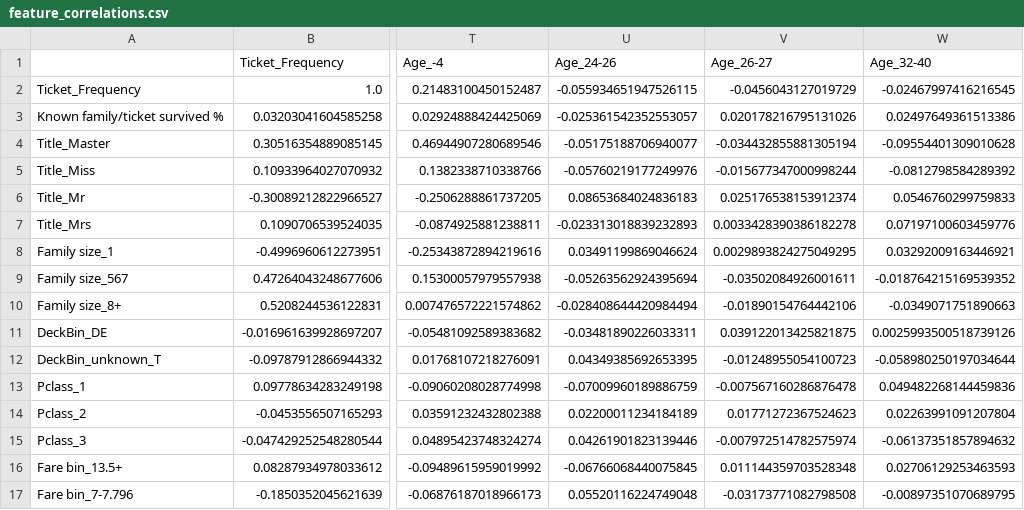
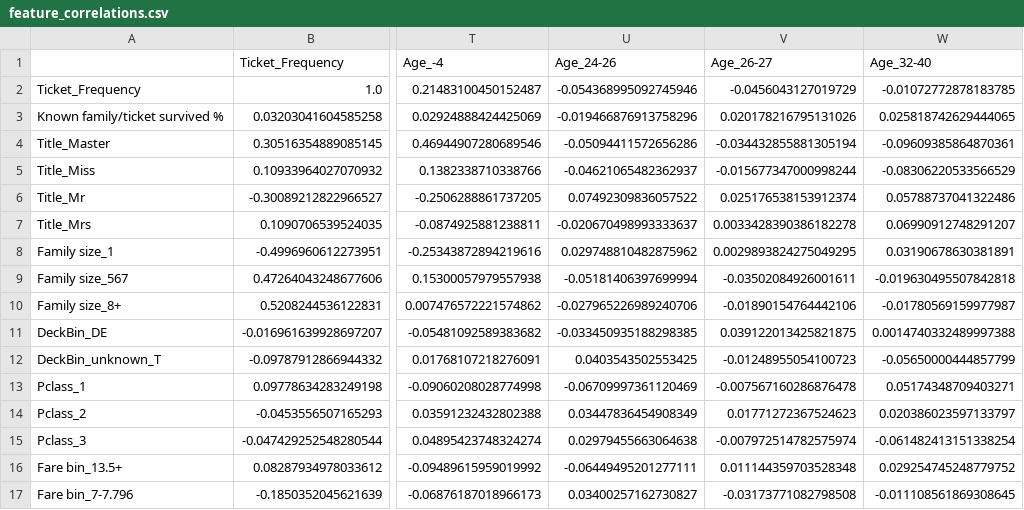
Before and after one commit to yoni2k/ml-kaggle-challenges, a CSV file: titanic/output/feature_correlations.csv, drawn as a sheet; only a part is shown, gaps mark what is left out; the diff covers the shown part only; the diff names each change by its address in the sheet, - before the commit and + after, or states it on an @@ line.

```diff
--- a/titanic/output/feature_correlations.csv
+++ b/titanic/output/feature_correlations.csv
-U2 (Age_24-26): -0.055934651947526115
+U2 (Age_24-26): -0.054368995092745946
-W2 (Age_32-40): -0.02467997416216545
+W2 (Age_32-40): -0.01072772878183785
-U3 (Age_24-26): -0.025361542352553057
+U3 (Age_24-26): -0.019466876913758296
-W3 (Age_32-40): 0.02497649361513386
+W3 (Age_32-40): 0.025818742629444065
-U4 (Age_24-26): -0.05175188706940077
+U4 (Age_24-26): -0.05094411572656286
-W4 (Age_32-40): -0.09554401309010628
+W4 (Age_32-40): -0.09609385864870361
-U5 (Age_24-26): -0.05760219177249976
+U5 (Age_24-26): -0.04621065482362937
-W5 (Age_32-40): -0.0812798584289392
+W5 (Age_32-40): -0.08306220533566529
-U6 (Age_24-26): 0.08653684024836183
+U6 (Age_24-26): 0.07492309836057522
-W6 (Age_32-40): 0.0546760299759833
+W6 (Age_32-40): 0.05788737041322486
-U7 (Age_24-26): -0.023313018839232893
+U7 (Age_24-26): -0.020670498993333637
-W7 (Age_32-40): 0.07197100603459776
+W7 (Age_32-40): 0.06990912748291207
-U8 (Age_24-26): 0.03491199869046624
+U8 (Age_24-26): 0.029748810482875962
-W8 (Age_32-40): 0.03292009163446921
+W8 (Age_32-40): 0.03190678630381891
-U9 (Age_24-26): -0.05263562924395694
+U9 (Age_24-26): -0.05181406397699994
-W9 (Age_32-40): -0.018764215169539352
+W9 (Age_32-40): -0.019630495507842818
-U10 (Age_24-26): -0.028408644420984494
+U10 (Age_24-26): -0.027965226989240706
-W10 (Age_32-40): -0.0349071751890663
+W10 (Age_32-40): -0.01780569159977987
-U11 (Age_24-26): -0.03481890226033311
+U11 (Age_24-26): -0.033450935188298385
-W11 (Age_32-40): 0.0025993500518739126
+W11 (Age_32-40): 0.0014740332489997388
-U12 (Age_24-26): 0.04349385692653395
+U12 (Age_24-26): 0.0403543502553425
-W12 (Age_32-40): -0.058980250197034644
+W12 (Age_32-40): -0.05650000444857799
-U13 (Age_24-26): -0.07009960189886759
+U13 (Age_24-26): -0.06709997361120469
-W13 (Age_32-40): 0.049482268144459836
+W13 (Age_32-40): 0.05174348709403271
-U14 (Age_24-26): 0.02200011234184189
+U14 (Age_24-26): 0.03447836454908349
-W14 (Age_32-40): 0.02263991091207804
+W14 (Age_32-40): 0.020386023597133797
-U15 (Age_24-26): 0.04261901823139446
+U15 (Age_24-26): 0.02979455663064638
-W15 (Age_32-40): -0.06137351857894632
+W15 (Age_32-40): -0.061482413151338254
-U16 (Age_24-26): -0.06766068440075845
+U16 (Age_24-26): -0.06449495201277111
-W16 (Age_32-40): 0.02706129253463593
+W16 (Age_32-40): 0.029254745248779752
-U17 (Age_24-26): 0.05520116224749048
+U17 (Age_24-26): 0.03400257162730827
-W17 (Age_32-40): -0.00897351070689795
+W17 (Age_32-40): -0.011108561869308645
```
Also changed, not shown: 50 edited cells elsewhere in this file, titanic/output/classifiers_correlations.csv, titanic/output/results.csv, 8 other files.
